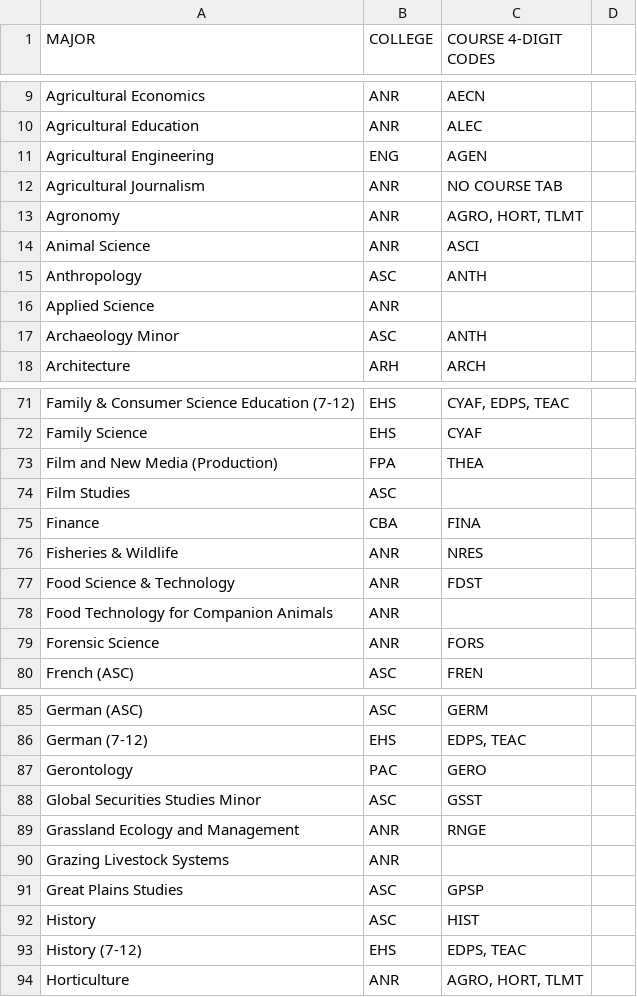
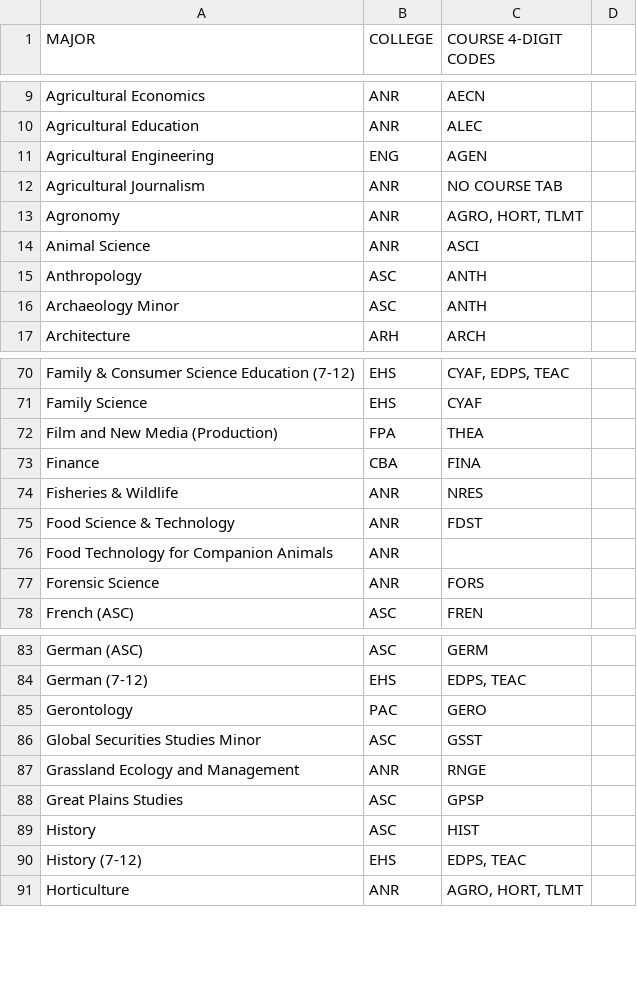
Before and after one commit to unl/UNL_UndergraduateBulletin, a CSV file: data/2011/major_to_subject_code.csv, drawn as a sheet; only a part is shown, gaps mark what is left out; the diff names each change by its address in the sheet, - before the commit and + after, or states it on an @@ line.

Commit message:
Remove majors which have no associated subject codes (fixes new test)

```diff
--- a/data/2011/major_to_subject_code.csv
+++ b/data/2011/major_to_subject_code.csv
-row 16: Applied Science | ANR
-row 74: Film Studies | ASC
-row 90: Grazing Livestock Systems | ANR
```
Also changed, not shown: data/2012/major_to_subject_code.csv, 2 other files.
